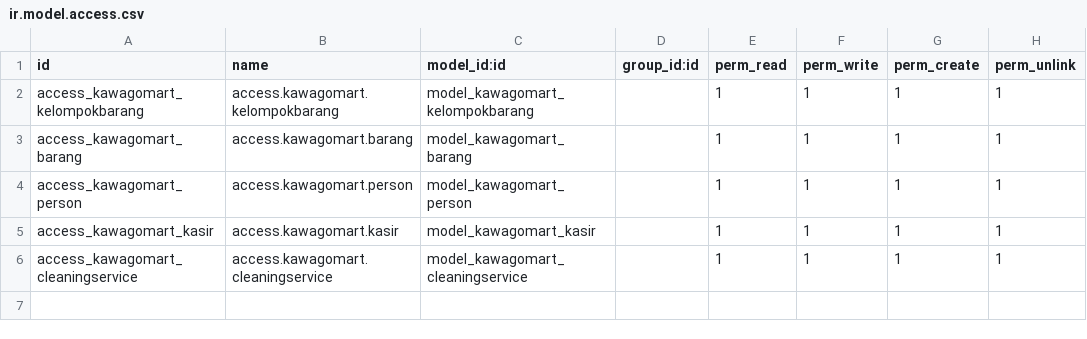
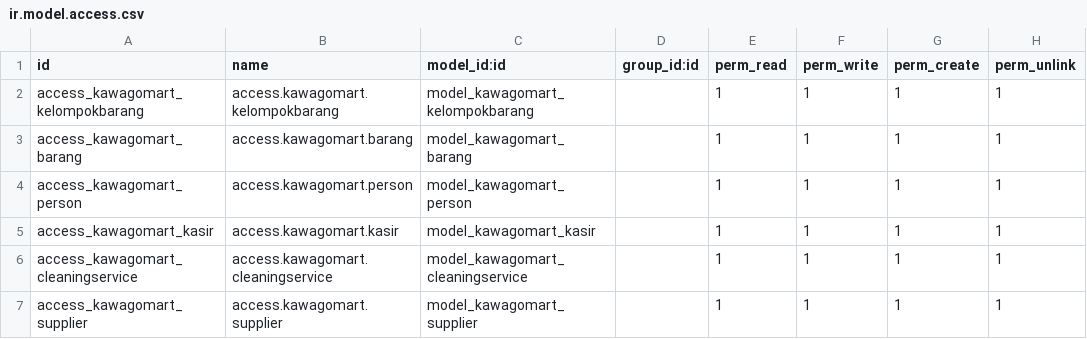
Before and after one commit to kawago2/custom-addons-odoo, a CSV file: custom/addons/kawagomart/security/ir.model.access.csv, drawn as a sheet; the diff names each change by its address in the sheet, - before the commit and + after, or states it on an @@ line.

```diff
--- a/custom/addons/kawagomart/security/ir.model.access.csv
+++ b/custom/addons/kawagomart/security/ir.model.access.csv
+row 7: access_kawagomart_supplier | access.kawagomart.supplier | model_kawagomart_supplier |  | 1 | 1 | 1 | 1
```
Also changed, not shown: 6 other files.
